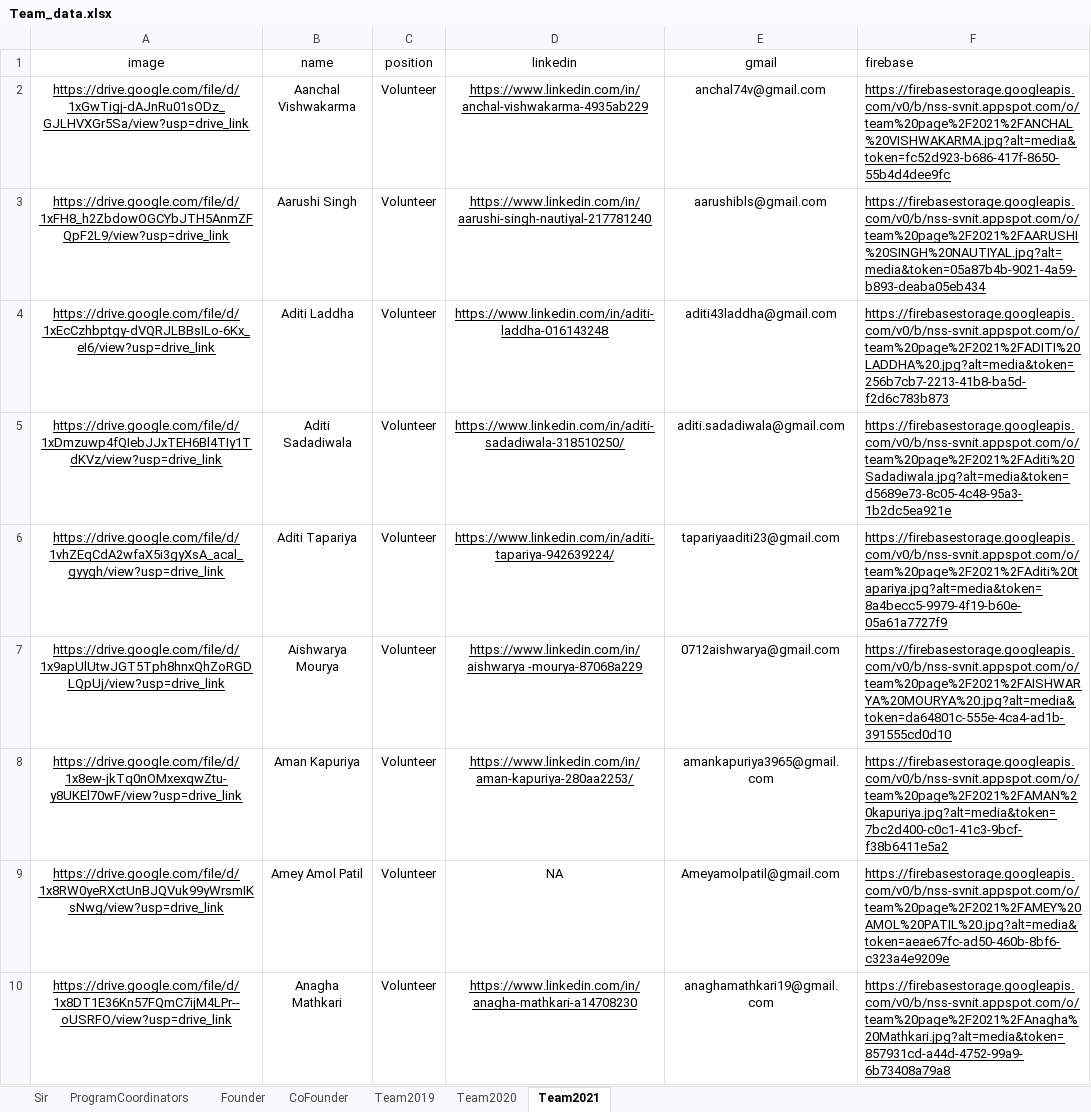
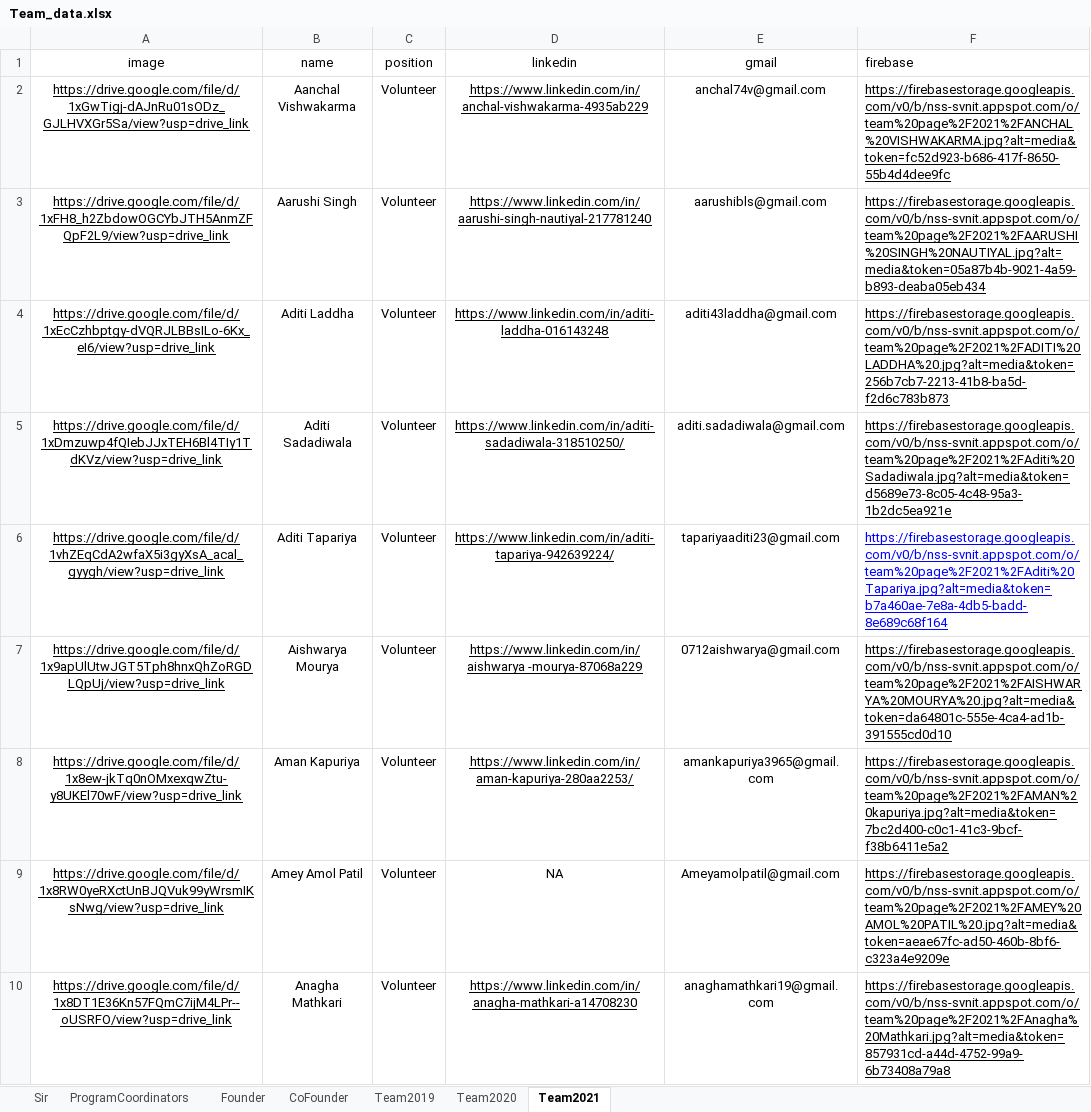
Before and after one commit to NSS-SVNIT/NSS-WEBSITE, an Excel workbook: src/components/Pages/Team/Team_data.xlsx, sheet Team2021, drawn as a sheet; only a part is shown; values as stored, in another font and other column widths than the file's, no borders; the diff names each change by its address in the sheet, - before the commit and + after, or states it on an @@ line.

Commit message:
Added Flipbook and updated team data

```diff
--- a/src/components/Pages/Team/Team_data.xlsx (sheet Team2021)
+++ b/src/components/Pages/Team/Team_data.xlsx (sheet Team2021)
-F6 (firebase): https://firebasestorage.googleapis.com/v0/b/nss-svnit.appspot.com/o/team%20page%2F2021%2FAditi%20tapariya.jpg?alt=media&token=8a4becc5-9979-4f19-b60e-05a61a7727f9
+F6 (firebase): https://firebasestorage.googleapis.com/v0/b/nss-svnit.appspot.com/o/team%20page%2F2021%2FAditi%20Tapariya.jpg?alt=media&token=b7a460ae-7e8a-4db5-badd-8e689c68f164
-F6 text colour: black
+F6 text colour: #0000FF
```
Also changed, not shown: 5 other files.
